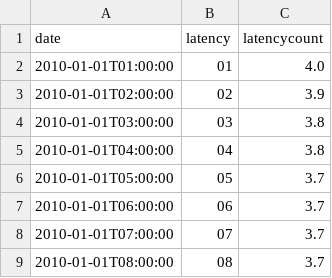
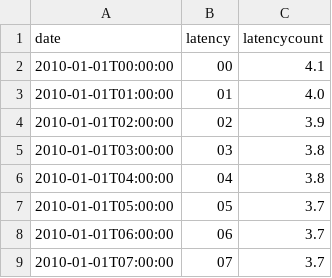
Before and after one commit to jgpaiva/saturation, a CSV file: www/data/latencies.csv, drawn as a sheet; only a part is shown; the shorter side is filled out with more unchanged rows.

Commit message:
Completed rename, now on to first dataset

```diff
--- a/www/data/latencies.csv
+++ b/www/data/latencies.csv
@@ -1,2 +1,3 @@
 date,latency,latencycount
+2010-01-01T00:00:00,00,4.1
 2010-01-01T01:00:00,01,4.0
```
Also changed, not shown: 5 other files.
